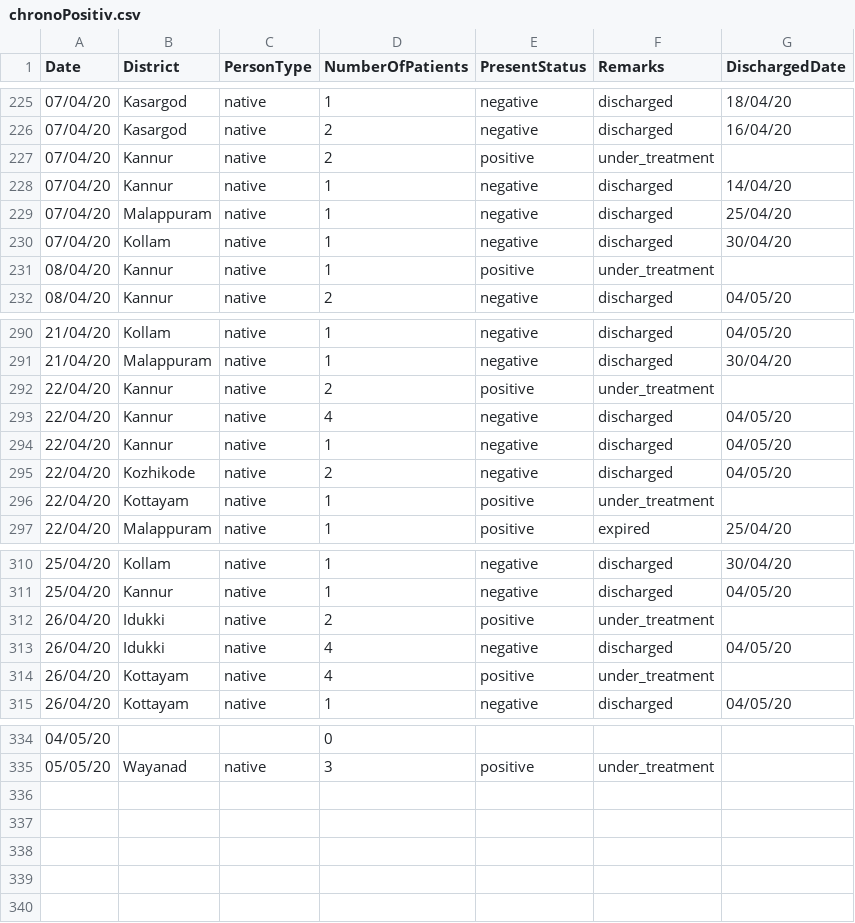
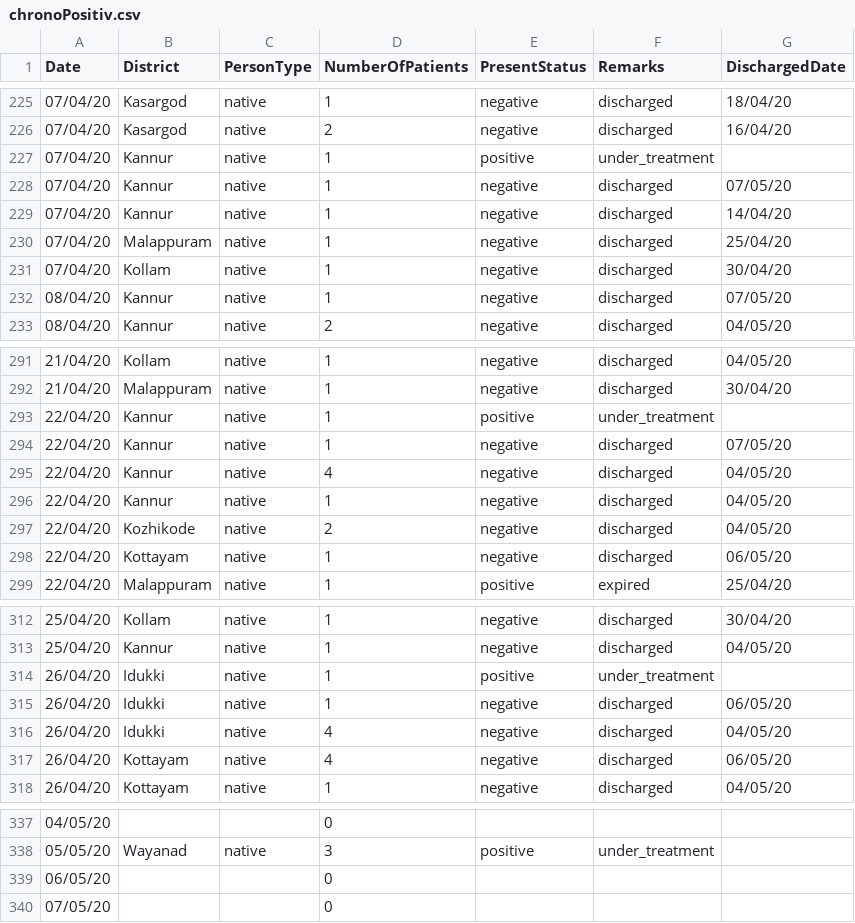
Before and after one commit to sandyiswell/covid19Kerala, a CSV file: chronoPositiv.csv, drawn as a sheet; only a part is shown, gaps mark what is left out; the diff covers the shown part only.

```diff
--- a/chronoPositiv.csv
+++ b/chronoPositiv.csv
@@ -226,3 +226,4 @@ Date,District,PersonType,NumberOfPatients,PresentStatus,Remarks,DischargedDate
 07/04/20,Kasargod,native,2,negative,discharged,16/04/20
-07/04/20,Kannur,native,2,positive,under_treatment,
+07/04/20,Kannur,native,1,positive,under_treatment,
+07/04/20,Kannur,native,1,negative,discharged,07/05/20
 07/04/20,Kannur,native,1,negative,discharged,14/04/20
@@ -230,3 +231,3 @@ Date,District,PersonType,NumberOfPatients,PresentStatus,Remarks,DischargedDate
 07/04/20,Kollam,native,1,negative,discharged,30/04/20
-08/04/20,Kannur,native,1,positive,under_treatment,
+08/04/20,Kannur,native,1,negative,discharged,07/05/20
 08/04/20,Kannur,native,2,negative,discharged,04/05/20
@@ -291,3 +292,4 @@ Date,District,PersonType,NumberOfPatients,PresentStatus,Remarks,DischargedDate
 21/04/20,Malappuram,native,1,negative,discharged,30/04/20
-22/04/20,Kannur,native,2,positive,under_treatment,
+22/04/20,Kannur,native,1,positive,under_treatment,
+22/04/20,Kannur,native,1,negative,discharged,07/05/20
 22/04/20,Kannur,native,4,negative,discharged,04/05/20
@@ -295,3 +297,3 @@ Date,District,PersonType,NumberOfPatients,PresentStatus,Remarks,DischargedDate
 22/04/20,Kozhikode,native,2,negative,discharged,04/05/20
-22/04/20,Kottayam,native,1,positive,under_treatment,
+22/04/20,Kottayam,native,1,negative,discharged,06/05/20
 22/04/20,Malappuram,native,1,positive,expired,25/04/20
@@ -311,5 +313,6 @@ Date,District,PersonType,NumberOfPatients,PresentStatus,Remarks,DischargedDate
 25/04/20,Kannur,native,1,negative,discharged,04/05/20
-26/04/20,Idukki ,native,2,positive,under_treatment,
+26/04/20,Idukki ,native,1,positive,under_treatment,
+26/04/20,Idukki ,native,1,negative,discharged,06/05/20
 26/04/20,Idukki ,native,4,negative,discharged,04/05/20
-26/04/20,Kottayam,native,4,positive,under_treatment,
+26/04/20,Kottayam,native,4,negative,discharged,06/05/20
 26/04/20,Kottayam,native,1,negative,discharged,04/05/20
@@ -335 +338,3 @@ Date,District,PersonType,NumberOfPatients,PresentStatus,Remarks,DischargedDate
 05/05/20,Wayanad,native,3,positive,under_treatment,
+06/05/20,,,0,,,
+07/05/20,,,0,,,
```
Also changed, not shown: 9 edited cells elsewhere in this file, datta2.csv.
